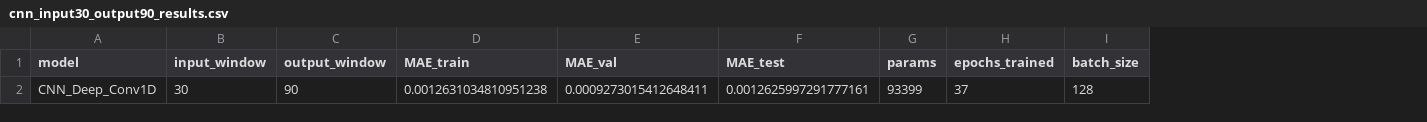
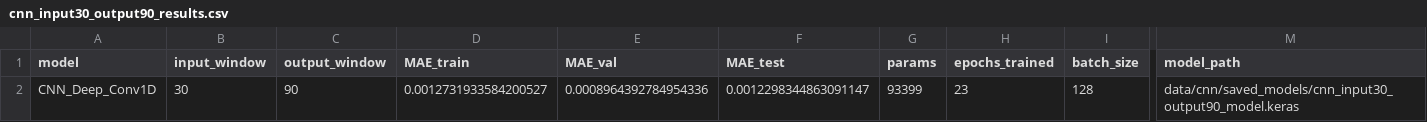
Before and after one commit to JaviChulvi/Neural-Networks-Forecasting, a CSV file: data/cnn/window_results/cnn_input30_output90_results.csv, drawn as a sheet; only a part is shown, gaps mark what is left out; the diff names each change by its address in the sheet, - before the commit and + after, or states it on an @@ line.

```diff
--- a/data/cnn/window_results/cnn_input30_output90_results.csv
+++ b/data/cnn/window_results/cnn_input30_output90_results.csv
+column M (model_path), row 2: data/cnn/saved_models/cnn_input30_output90_model.keras
-D2 (MAE_train): 0.0012631034810951238
+D2 (MAE_train): 0.0012731933584200527
-E2 (MAE_val): 0.0009273015412648411
+E2 (MAE_val): 0.0008964392784954336
-F2 (MAE_test): 0.0012625997291777161
+F2 (MAE_test): 0.0012298344863091147
-H2 (epochs_trained): 37
+H2 (epochs_trained): 23
```
Also changed, not shown: data/cnn/history/cnn_input10_output90_history.csv, data/cnn/history/cnn_input30_output90_history.csv, 23 other files.
